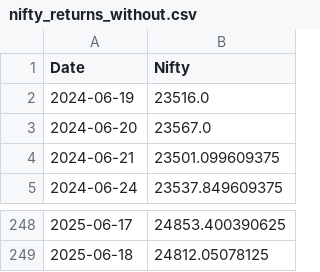
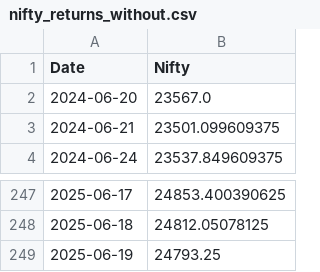
Before and after one commit to rahuly3108/Stock_pyodide, a CSV file: nifty_returns_without.csv, drawn as a sheet; only a part is shown, gaps mark what is left out.

```diff
--- a/nifty_returns_without.csv
+++ b/nifty_returns_without.csv
@@ -1,3 +1,2 @@
 Date,Nifty
-2024-06-19,23516.0
 2024-06-20,23567.0
@@ -249 +248,2 @@ Date,Nifty
 2025-06-18,24812.05078125
+2025-06-19,24793.25
```
Also changed, not shown: nifty_returns.csv, stock_prt_chng.csv, 1 other file.
